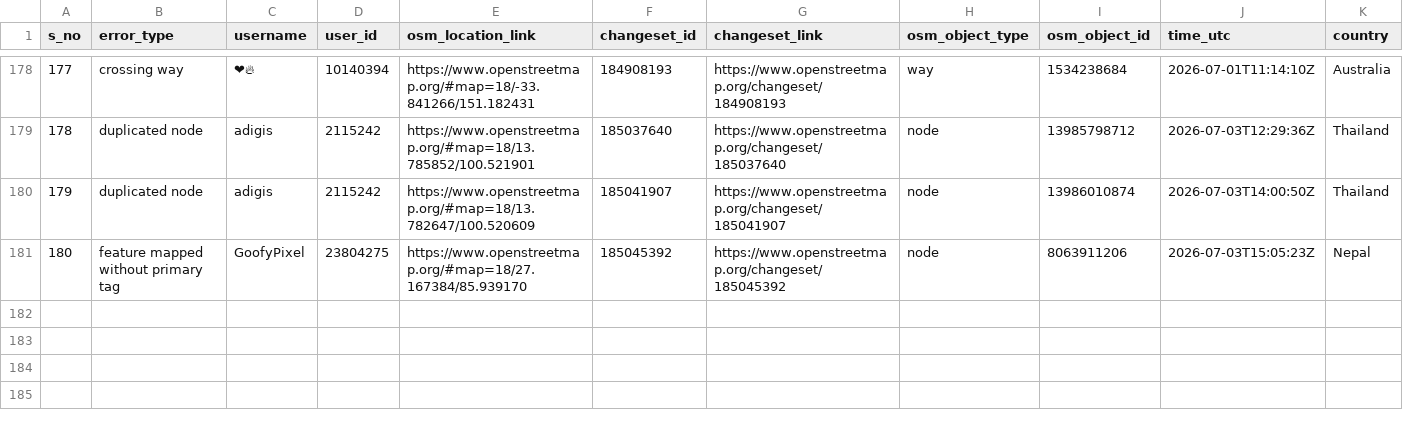
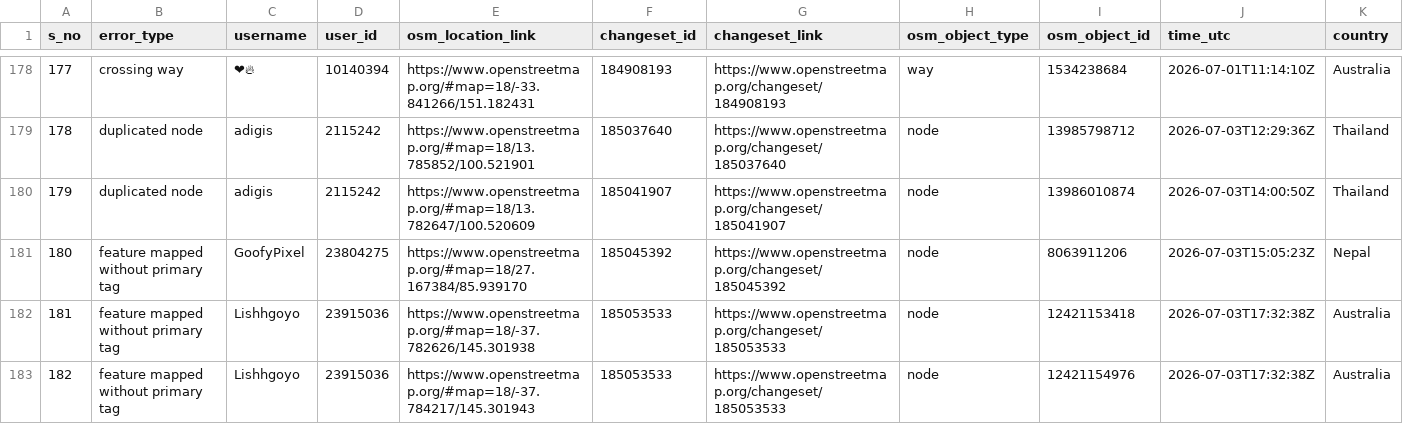
Before and after one commit to KingVik-Planet/OSM_QC_MapCupAPAC2026, a CSV file: data/quality_check_1.csv, drawn as a sheet; only a part is shown, gaps mark what is left out; rows hold the shown columns only; the diff names each change by its address in the sheet, - before the commit and + after, or states it on an @@ line.

```diff
--- a/data/quality_check_1.csv
+++ b/data/quality_check_1.csv
+row 182: 181 | feature mapped without primary tag | Lishhgoyo | 23915036 | https://www.openstreetmap.org/#map=18/-37.782626/145.301938 | 185053533 | https://www.openstreetmap.org/changeset/185053533 | node | 12421153418 | 2026-07-03T17:32:38Z | Australia
+row 183: 182 | feature mapped without primary tag | Lishhgoyo | 23915036 | https://www.openstreetmap.org/#map=18/-37.784217/145.301943 | 185053533 | https://www.openstreetmap.org/changeset/185053533 | node | 12421154976 | 2026-07-03T17:32:38Z | Australia
```
Also changed, not shown: 3 other files.
